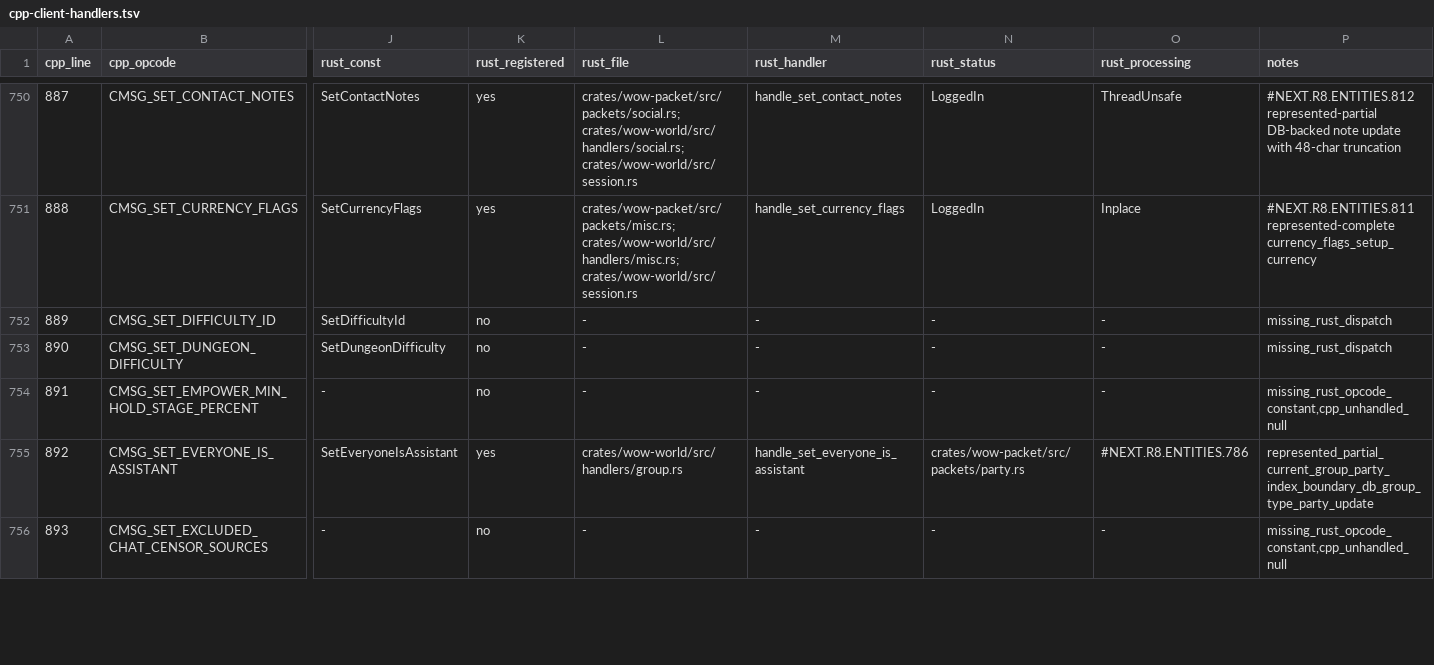
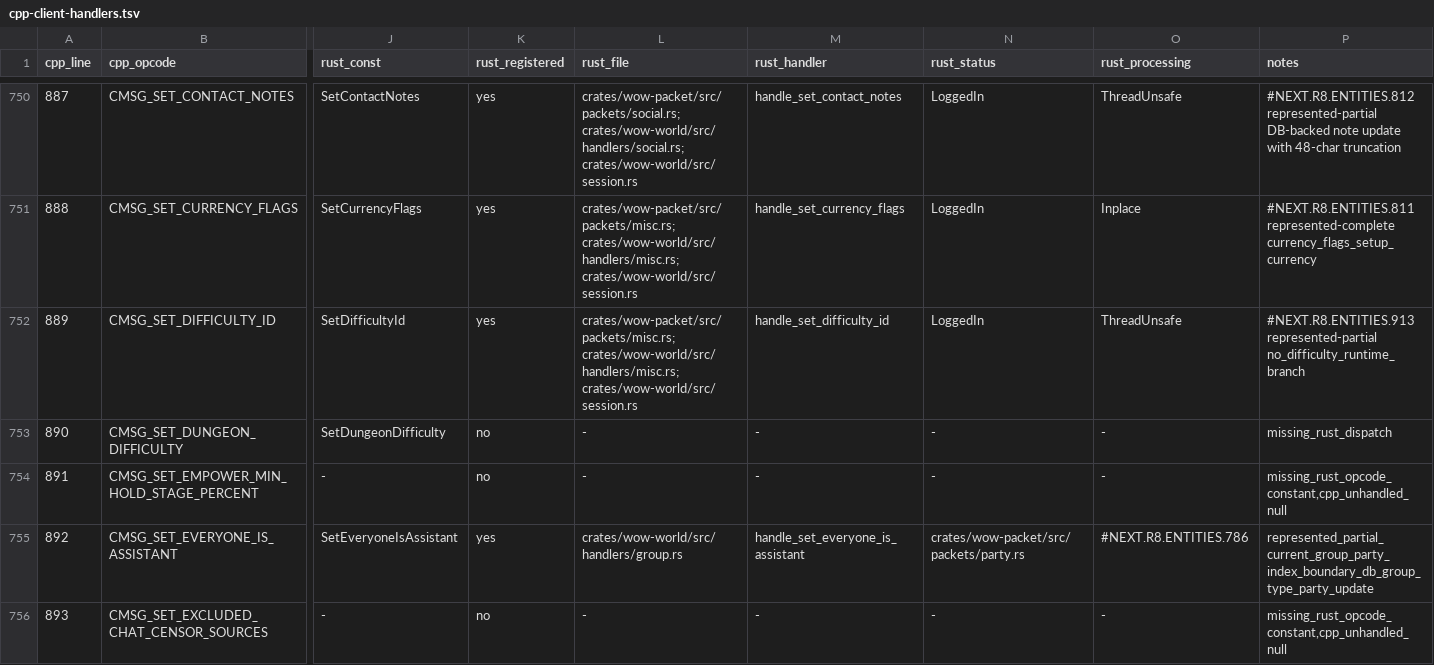
Before and after one commit to alseif0x/rustycore, a TSV file: docs/migration/inventory/cpp-client-handlers.tsv, drawn as a sheet; only a part is shown, gaps mark what is left out; the diff names each change by its address in the sheet, - before the commit and + after, or states it on an @@ line.

Commit message:
Implement represented set difficulty id

```diff
--- a/docs/migration/inventory/cpp-client-handlers.tsv
+++ b/docs/migration/inventory/cpp-client-handlers.tsv
-K752 (rust_registered): no
+K752 (rust_registered): yes
-L752 (rust_file): -
+L752 (rust_file): crates/wow-packet/src/packets/misc.rs; crates/wow-world/src/handlers/misc.rs; crates/wow-world/src/session.rs
-M752 (rust_handler): -
+M752 (rust_handler): handle_set_difficulty_id
-N752 (rust_status): -
+N752 (rust_status): LoggedIn
-O752 (rust_processing): -
+O752 (rust_processing): ThreadUnsafe
-P752 (notes): missing_rust_dispatch
+P752 (notes): #NEXT.R8.ENTITIES.913 represented-partial no_difficulty_runtime_branch
```
Also changed, not shown: docs/migration/inventory/r3-opcodes-registry.tsv, 8 other files.
